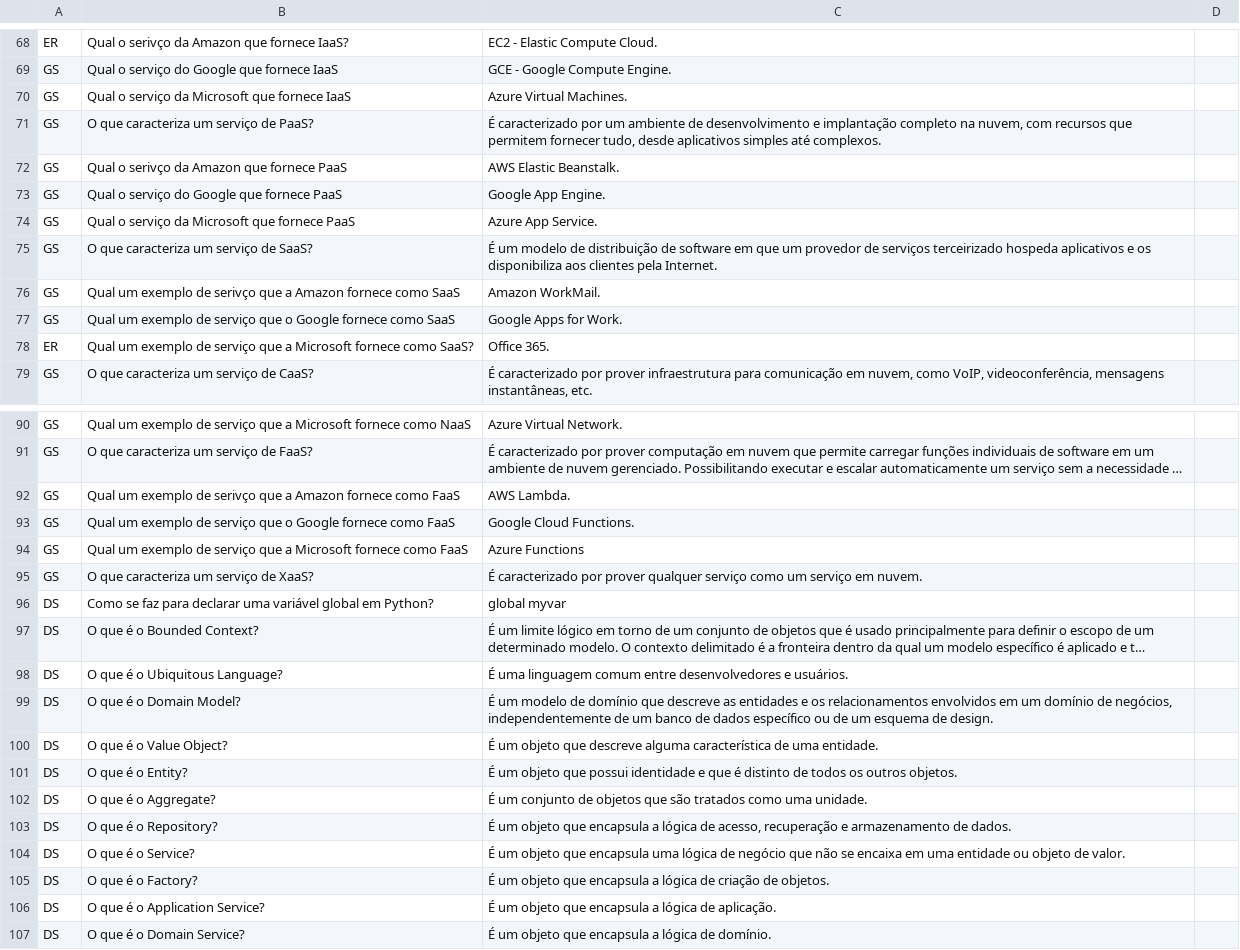
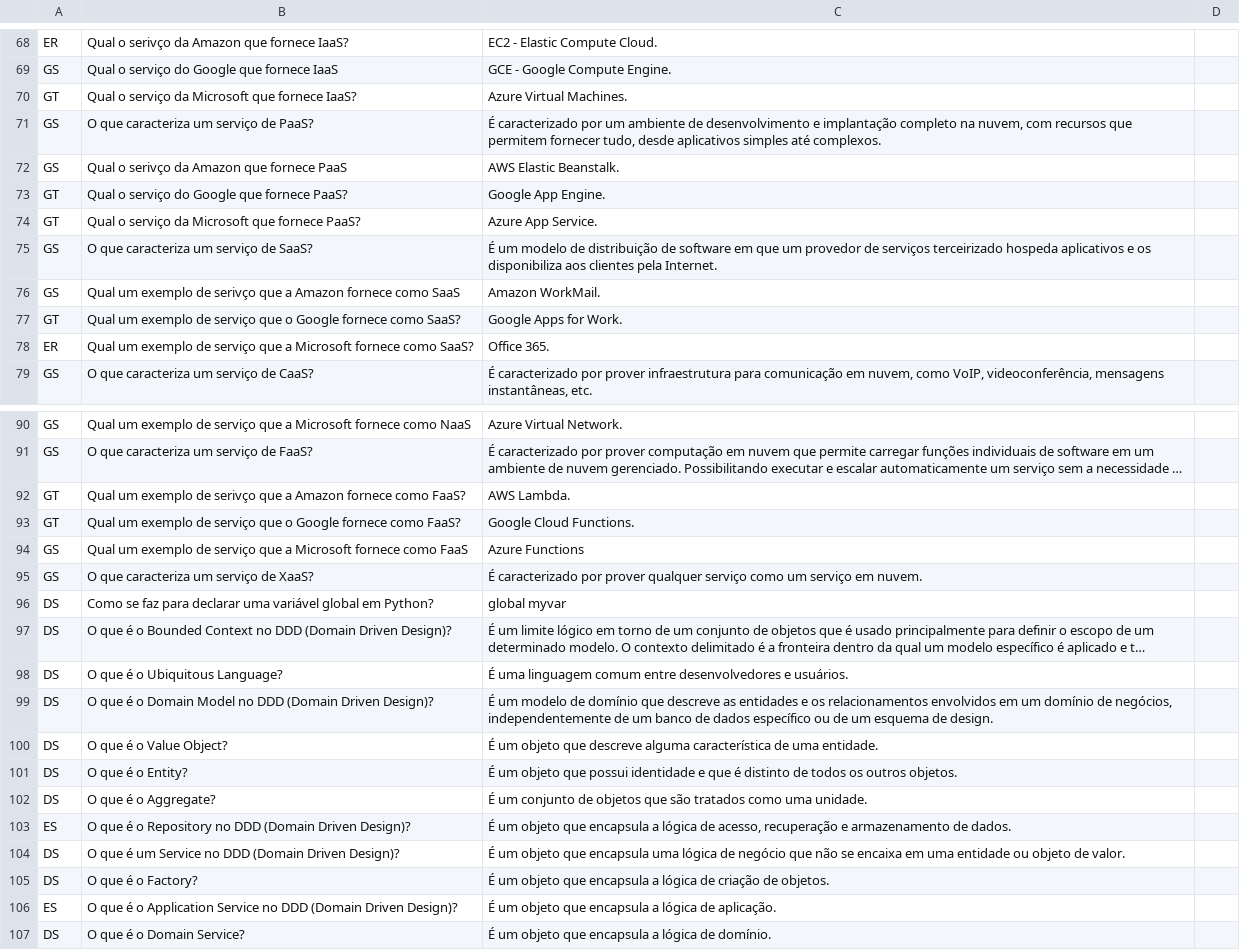
Before and after one commit to pointel-com-br/www.pointel, a CSV file: public/picard/aptar.csv (was public/aptar/aptar.csv), drawn as a sheet; only a part is shown, gaps mark what is left out; long unchanged cells end in …; removed rows and columns are numbered as before the commit, all else as after; the diff covers the shown part only; the diff names each change by its address in the sheet, - before the commit and + after, or states it on an @@ line.

```diff
--- a/public/aptar/aptar.csv
+++ b/public/picard/aptar.csv
-A70: GS
+A70: GT
-B70: Qual o serviço da Microsoft que fornece IaaS
+B70: Qual o serviço da Microsoft que fornece IaaS?
-A73:A74: GS
+A73:A74: GT
-B73: Qual o serviço do Google que fornece PaaS
+B73: Qual o serviço do Google que fornece PaaS?
-B74: Qual o serviço da Microsoft que fornece PaaS
+B74: Qual o serviço da Microsoft que fornece PaaS?
-A77: GS
+A77: GT
-B77: …fornece como SaaS
+B77: …fornece como SaaS?
-A92:A93: GS
+A92:A93: GT
-B92: …fornece como FaaS
+B92: …fornece como FaaS?
-B93: …fornece como FaaS
+B93: …fornece como FaaS?
-B97: O que é o Bounded Context?
+B97: O que é o Bounded Context no DDD (Domain Driven Design)?
-B99: O que é o Domain Model?
+B99: O que é o Domain Model no DDD (Domain Driven Design)?
-row 103: DS | O que é o Repository? | É um objeto que encapsula a lógica de acesso, recuperação e armazenamento de dados.
+row 103: ES | O que é o Repository no DDD (Domain Driven Design)? | É um objeto que encapsula a lógica de acesso, recuperação e armazenamento de dados.
-B104: O que é o Service?
+B104: O que é um Service no DDD (Domain Driven Design)?
-row 106: DS | O que é o Application Service? | É um objeto que encapsula a lógica de aplicação.
+row 106: ES | O que é o Application Service no DDD (Domain Driven Design)? | É um objeto que encapsula a lógica de aplicação.
```
Also changed, not shown: 15 added rows and 13 edited cells elsewhere in this file, 15 other files.
